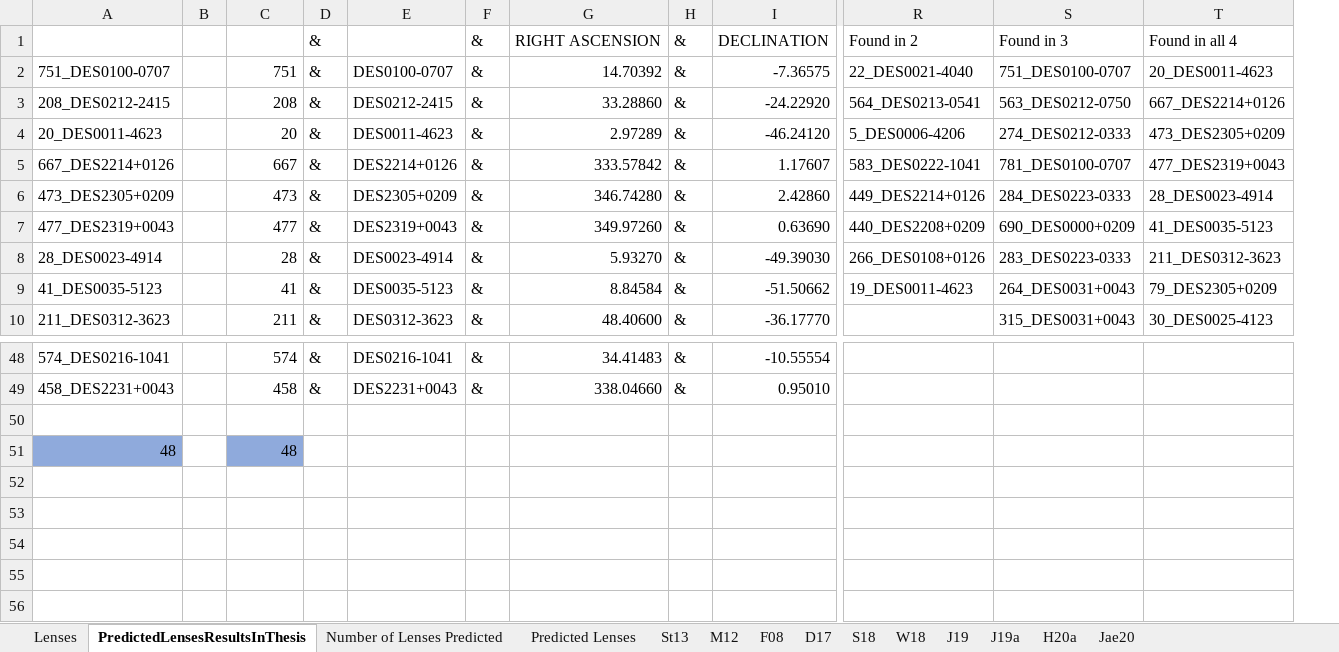
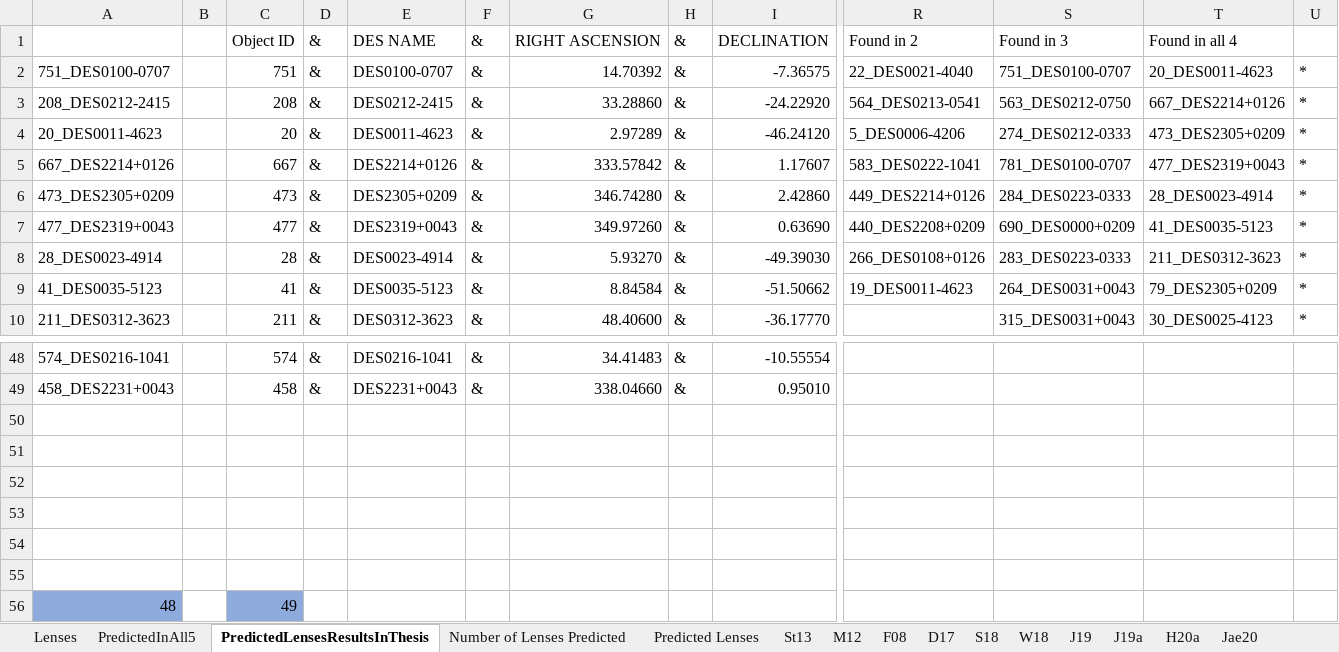
Before and after one commit to Annarien/GravitationalLenses, an Excel workbook: Training/UnseenData/Unseen_KnownLenses.xlsx, sheet PredictedLensesResultsInThesis, drawn as a sheet; only a part is shown, gaps mark what is left out; values as stored, in another font and other column widths than the file's, no borders; addresses are those after the commit; rows hold the shown columns only; the diff names each change by its address in the sheet, - before the commit and + after, or states it on an @@ line.

Commit message:
Added more found unseen lenses

```diff
--- a/Training/UnseenData/Unseen_KnownLenses.xlsx (sheet PredictedLensesResultsInThesis)
+++ b/Training/UnseenData/Unseen_KnownLenses.xlsx (sheet PredictedLensesResultsInThesis)
+sheet tab: PredictedInAll5
+column U, rows 2-10: all *
-C1: (empty)
+C1: Object ID
-E1: (empty)
+E1: DES NAME
+row 51: (empty)
+row 52: (empty)
+row 53: (empty)
+row 54: (empty)
+row 55: (empty)
-C56: 48
+C56: 49
```
Also changed, not shown: formulas that keep their value.
